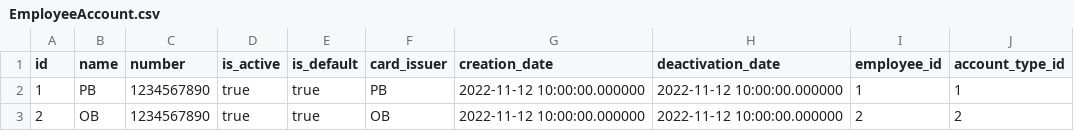
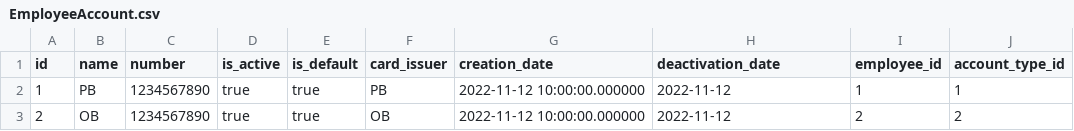
Before and after one commit to f4rk4sh/fastapi_project, a CSV file: app/db/data/EmployeeAccount.csv, drawn as a sheet.

Commit message:
implementing create method in bank manager, changing type of deactivation filed from datetime to date, making corresponding changes

```diff
--- a/app/db/data/EmployeeAccount.csv
+++ b/app/db/data/EmployeeAccount.csv
@@ -1,3 +1,3 @@
 id,name,number,is_active,is_default,card_issuer,creation_date,deactivation_date,employee_id,account_type_id
-1,PB,1234567890,true,true,PB,2022-11-12 10:00:00.000000,2022-11-12 10:00:00.000000,1,1
-2,OB,1234567890,true,true,OB,2022-11-12 10:00:00.000000,2022-11-12 10:00:00.000000,2,2
+1,PB,1234567890,true,true,PB,2022-11-12 10:00:00.000000,2022-11-12,1,1
+2,OB,1234567890,true,true,OB,2022-11-12 10:00:00.000000,2022-11-12,2,2
```
Also changed, not shown: 9 other files.
